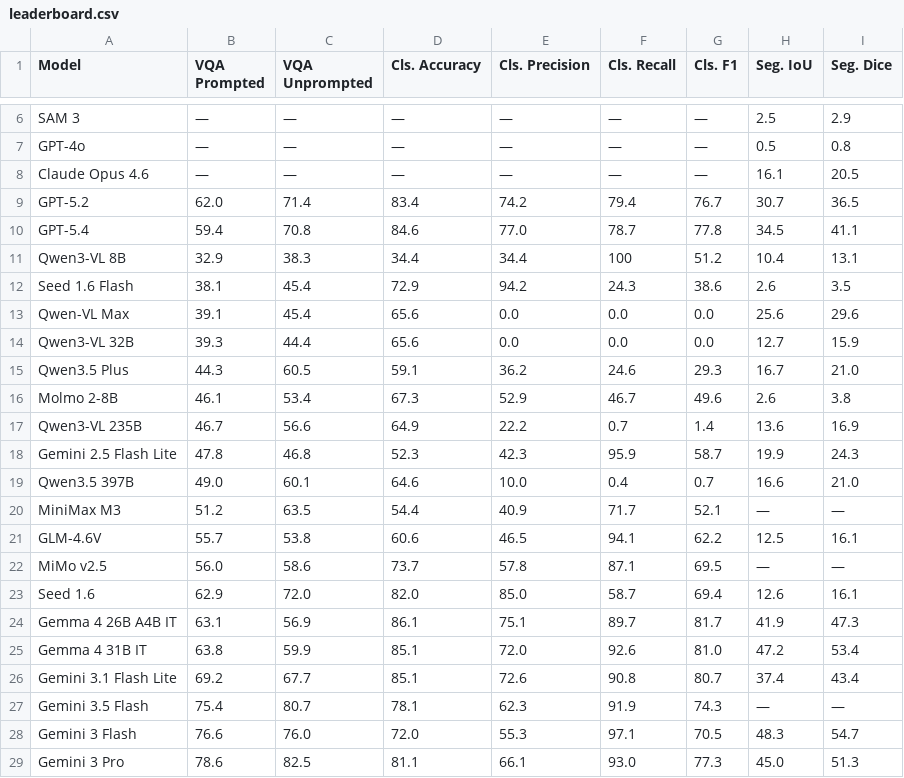
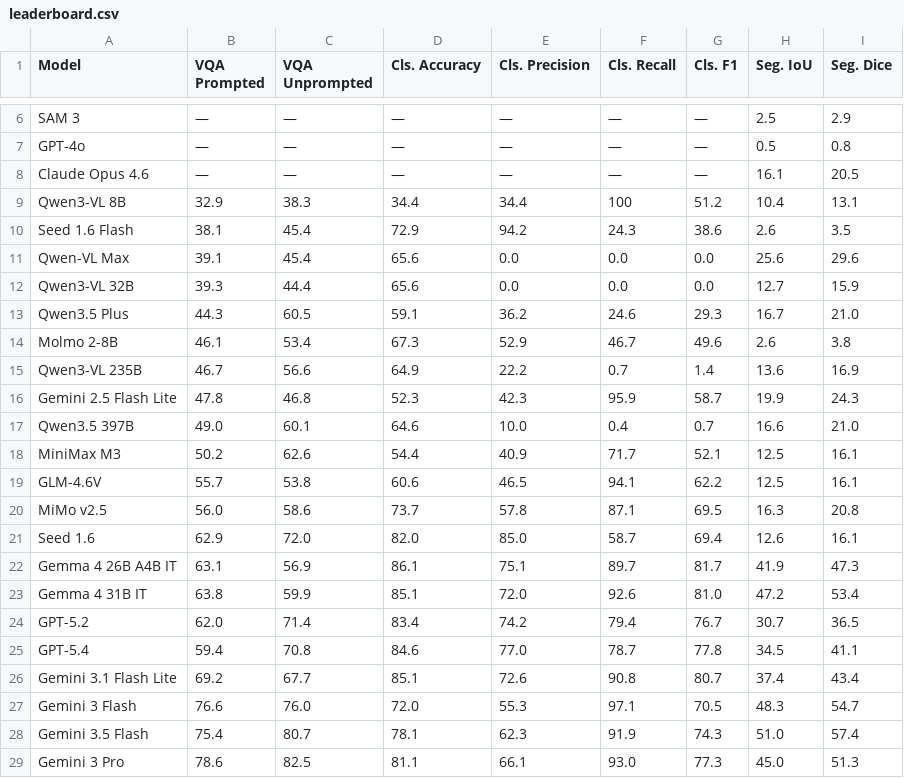
Before and after one commit to ajhamdi/colon-bench, a CSV file: static/assets/leaderboard.csv, drawn as a sheet; only a part is shown, gaps mark what is left out.

```diff
--- a/static/assets/leaderboard.csv
+++ b/static/assets/leaderboard.csv
@@ -8,4 +8,2 @@ GPT-4o,—,—,—,—,—,—,0.5,0.8
 Claude Opus 4.6,—,—,—,—,—,—,16.1,20.5
-GPT-5.2,62.0,71.4,83.4,74.2,79.4,76.7,30.7,36.5
-GPT-5.4,59.4,70.8,84.6,77.0,78.7,77.8,34.5,41.1
 Qwen3-VL 8B,32.9,38.3,34.4,34.4,100,51.2,10.4,13.1
@@ -19,5 +17,5 @@ Gemini 2.5 Flash Lite,47.8,46.8,52.3,42.3,95.9,58.7,19.9,24.3
 Qwen3.5 397B,49.0,60.1,64.6,10.0,0.4,0.7,16.6,21.0
-MiniMax M3,51.2,63.5,54.4,40.9,71.7,52.1,—,—
+MiniMax M3,50.2,62.6,54.4,40.9,71.7,52.1,12.5,16.1
 GLM-4.6V,55.7,53.8,60.6,46.5,94.1,62.2,12.5,16.1
-MiMo v2.5,56.0,58.6,73.7,57.8,87.1,69.5,—,—
+MiMo v2.5,56.0,58.6,73.7,57.8,87.1,69.5,16.3,20.8
 Seed 1.6,62.9,72.0,82.0,85.0,58.7,69.4,12.6,16.1
@@ -25,5 +23,7 @@ Gemma 4 26B A4B IT,63.1,56.9,86.1,75.1,89.7,81.7,41.9,47.3
 Gemma 4 31B IT,63.8,59.9,85.1,72.0,92.6,81.0,47.2,53.4
+GPT-5.2,62.0,71.4,83.4,74.2,79.4,76.7,30.7,36.5
+GPT-5.4,59.4,70.8,84.6,77.0,78.7,77.8,34.5,41.1
 Gemini 3.1 Flash Lite,69.2,67.7,85.1,72.6,90.8,80.7,37.4,43.4
-Gemini 3.5 Flash,75.4,80.7,78.1,62.3,91.9,74.3,—,—
 Gemini 3 Flash,76.6,76.0,72.0,55.3,97.1,70.5,48.3,54.7
+Gemini 3.5 Flash,75.4,80.7,78.1,62.3,91.9,74.3,51.0,57.4
 Gemini 3 Pro,78.6,82.5,81.1,66.1,93.0,77.3,45.0,51.3
```
Also changed, not shown: 1 other file.
